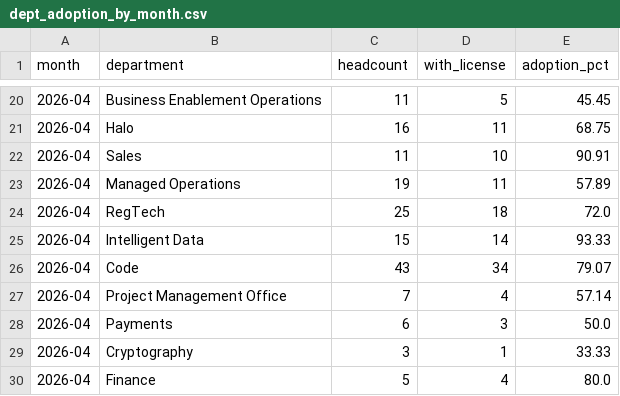
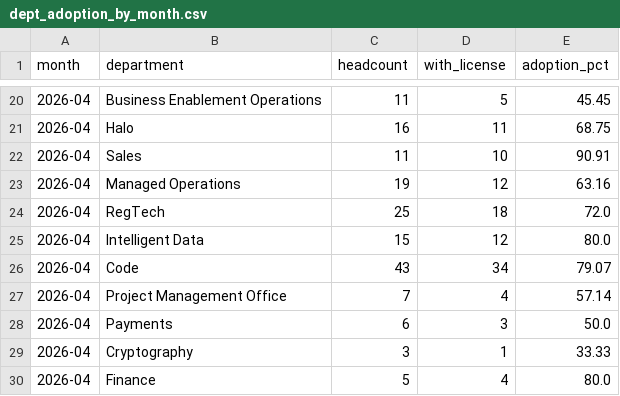
Before and after one commit to synthesis-labs/techteam-reporting, a CSV file: data/history/dept_adoption_by_month.csv, drawn as a sheet; only a part is shown, gaps mark what is left out.

```diff
--- a/data/history/dept_adoption_by_month.csv
+++ b/data/history/dept_adoption_by_month.csv
@@ -22,5 +22,5 @@ month,department,headcount,with_license,adoption_pct
 2026-04,Sales,11,10,90.91
-2026-04,Managed Operations,19,11,57.89
+2026-04,Managed Operations,19,12,63.16
 2026-04,RegTech,25,18,72.0
-2026-04,Intelligent Data,15,14,93.33
+2026-04,Intelligent Data,15,12,80.0
 2026-04,Code,43,34,79.07
```
Also changed, not shown: data/history/license_churn.csv, data/history/monthly_kpis.csv, 9 other files.
